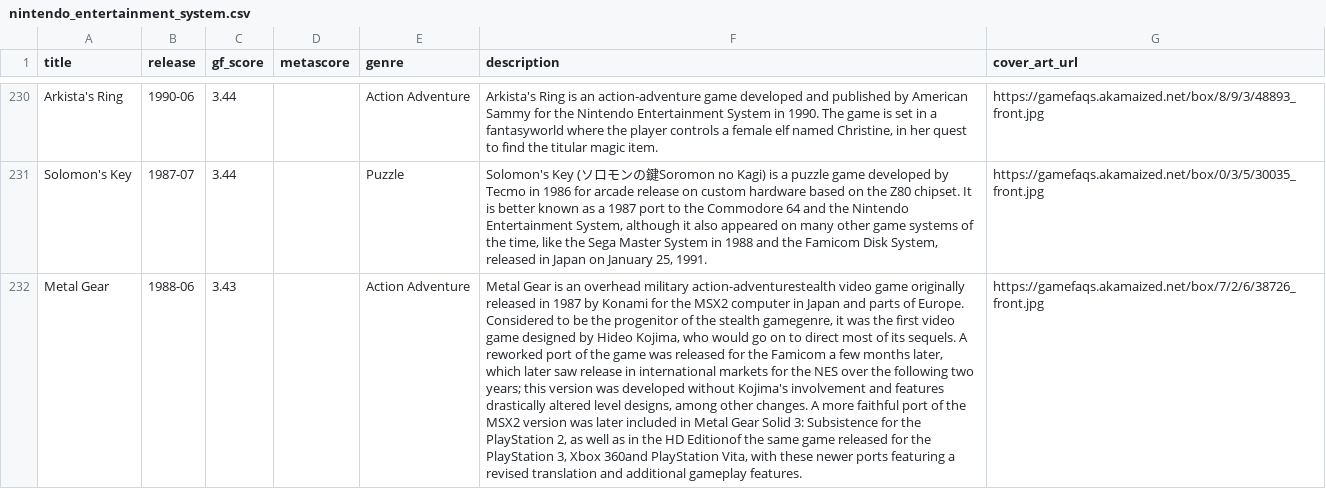
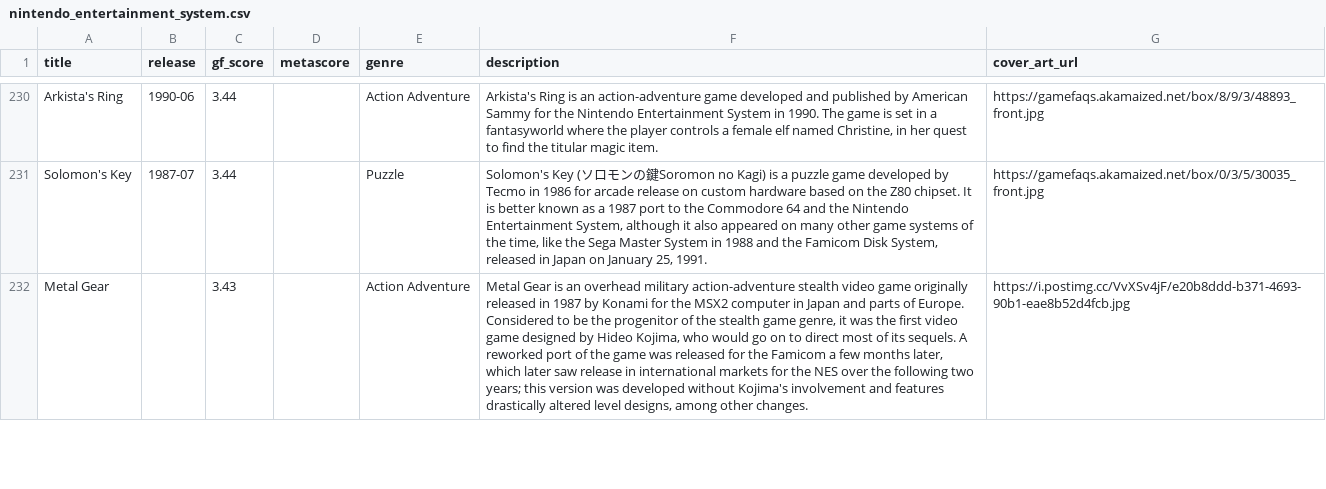
Before and after one commit to karlforshaw/opengamedb, a CSV file: nintendo_entertainment_system.csv, drawn as a sheet; only a part is shown, gaps mark what is left out; the diff covers the shown part only; the diff names each change by its address in the sheet, - before the commit and + after, or states it on an @@ line.

Commit message:
Top nes games
Signed-off-by: Karl Forshaw <karlforshaw@gmail.com>

```diff
--- a/nintendo_entertainment_system.csv
+++ b/nintendo_entertainment_system.csv
-B232 (release): 1988-06
+B232 (release): (empty)
-F232 (description): …overhead military action-adventurestealth video game originally released in 1987 by Konami for the MSX2 computer in Japan and parts of Europe. Considered to be the progenitor of the stealth gamegenre, it was the first video game designed by Hideo Kojima, who would go on to direct most of its sequels. A reworked port of the game was released for the Famicom a few months later, which later saw release in international markets for the NES over the following two years; this version was developed without Kojima's involvement and features drastically altered level designs, among other changes. A more faithful port of the MSX2 version was later included in Metal Gear Solid 3: Subsistence for the PlayStation 2, as well as in the HD Editionof the same game released for the PlayStation 3, Xbox 360and PlayStation Vita, with these newer ports featuring a revised translation and additional gameplay features.
+F232 (description): …overhead military action-adventure stealth video game originally released in 1987 by Konami for the MSX2 computer in Japan and parts of Europe. Considered to be the progenitor of the stealth game genre, it was the first video game designed by Hideo Kojima, who would go on to direct most of its sequels. A reworked port of the game was released for the Famicom a few months later, which later saw release in international markets for the NES over the following two years; this version was developed without Kojima's involvement and features drastically altered level designs, among other changes.
-G232 (cover_art_url): https://gamefaqs.akamaized.net/box/7/2/6/38726_front.jpg
+G232 (cover_art_url): https://i.postimg.cc/VvXSv4jF/e20b8ddd-b371-4693-90b1-eae8b52d4fcb.jpg
```
Also changed, not shown: 28 edited cells elsewhere in this file.
